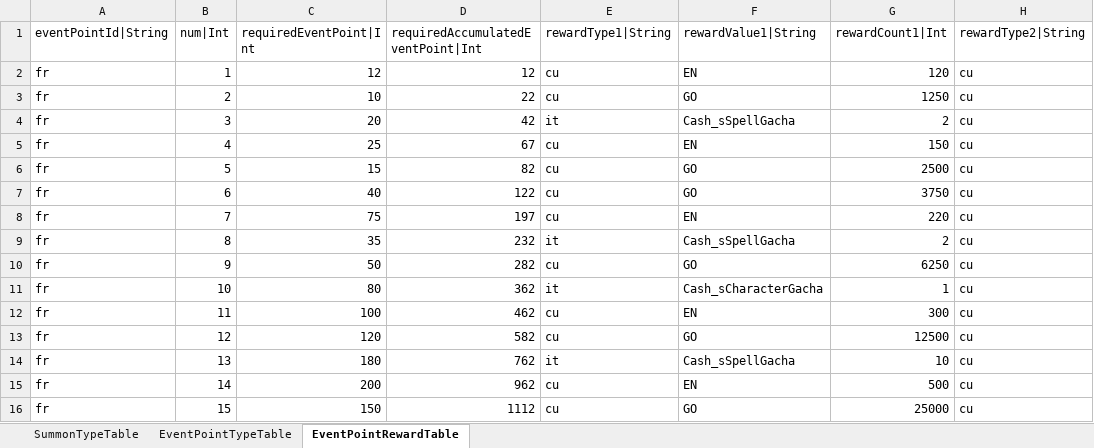
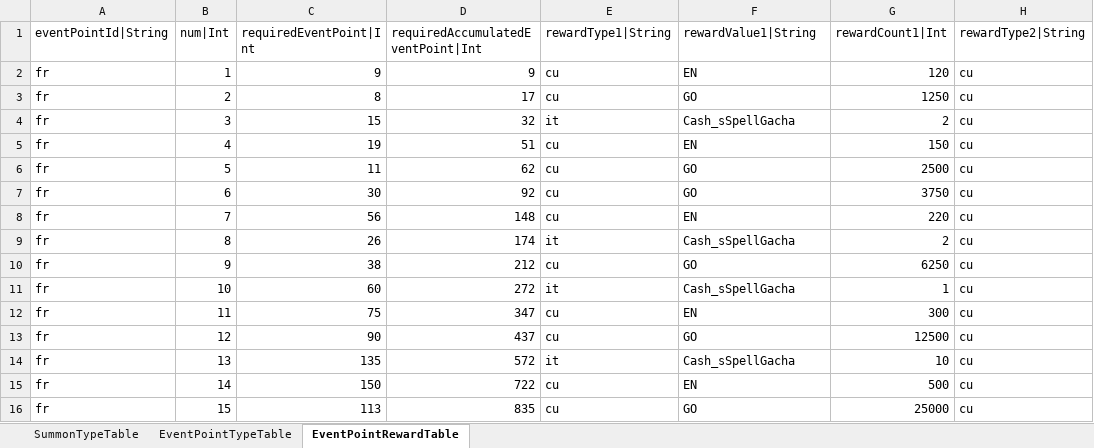
Before and after one commit to hayannal/ProjectNameless, an Excel workbook: Excel/Summon.xlsx, sheet EventPointRewardTable, drawn as a sheet; only a part is shown; values as stored, in another font and other column widths than the file's, no borders; the diff covers the shown part only; the diff names each change by its address in the sheet, - before the commit and + after, or states it on an @@ line.

```diff
--- a/Excel/Summon.xlsx (sheet EventPointRewardTable)
+++ b/Excel/Summon.xlsx (sheet EventPointRewardTable)
-C2 (requiredEventPoint|Int): 12
+C2 (requiredEventPoint|Int): 9
-D2: 12
+D2: 9
-C3 (requiredEventPoint|Int): 10
+C3 (requiredEventPoint|Int): 8
-D3: 22
+D3: 17
-C4 (requiredEventPoint|Int): 20
+C4 (requiredEventPoint|Int): 15
-D4: 42
+D4: 32
-C5 (requiredEventPoint|Int): 25
+C5 (requiredEventPoint|Int): 19
-D5: 67
+D5: 51
-C6 (requiredEventPoint|Int): 15
+C6 (requiredEventPoint|Int): 11
-D6: 82
+D6: 62
-C7 (requiredEventPoint|Int): 40
+C7 (requiredEventPoint|Int): 30
-D7: 122
+D7: 92
-C8 (requiredEventPoint|Int): 75
+C8 (requiredEventPoint|Int): 56
-D8: 197
+D8: 148
-C9 (requiredEventPoint|Int): 35
+C9 (requiredEventPoint|Int): 26
-D9: 232
+D9: 174
-C10 (requiredEventPoint|Int): 50
+C10 (requiredEventPoint|Int): 38
-D10: 282
+D10: 212
-C11 (requiredEventPoint|Int): 80
+C11 (requiredEventPoint|Int): 60
-D11: 362
+D11: 272
-F11 (rewardValue1|String): Cash_sCharacterGacha
+F11 (rewardValue1|String): Cash_sSpellGacha
-C12 (requiredEventPoint|Int): 100
+C12 (requiredEventPoint|Int): 75
-D12: 462
+D12: 347
-C13 (requiredEventPoint|Int): 120
+C13 (requiredEventPoint|Int): 90
-D13: 582
+D13: 437
-C14 (requiredEventPoint|Int): 180
+C14 (requiredEventPoint|Int): 135
-D14: 762
+D14: 572
-C15 (requiredEventPoint|Int): 200
+C15 (requiredEventPoint|Int): 150
-D15: 962
+D15: 722
-C16 (requiredEventPoint|Int): 150
+C16 (requiredEventPoint|Int): 113
-D16: 1112
+D16: 835
```
Also changed, not shown: 38 edited cells elsewhere in this sheet, Excel/작업Summon.xlsx, 1 other file.
